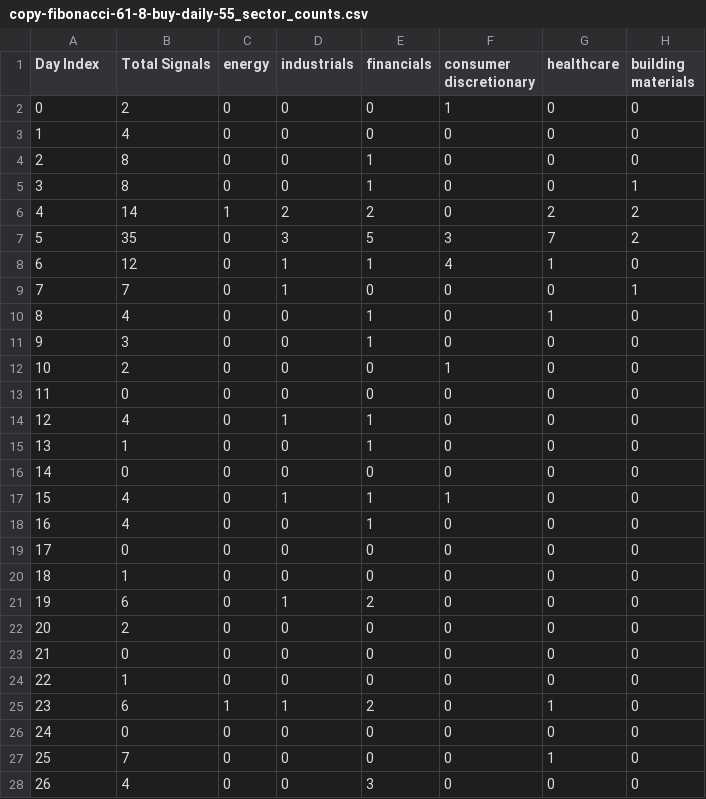
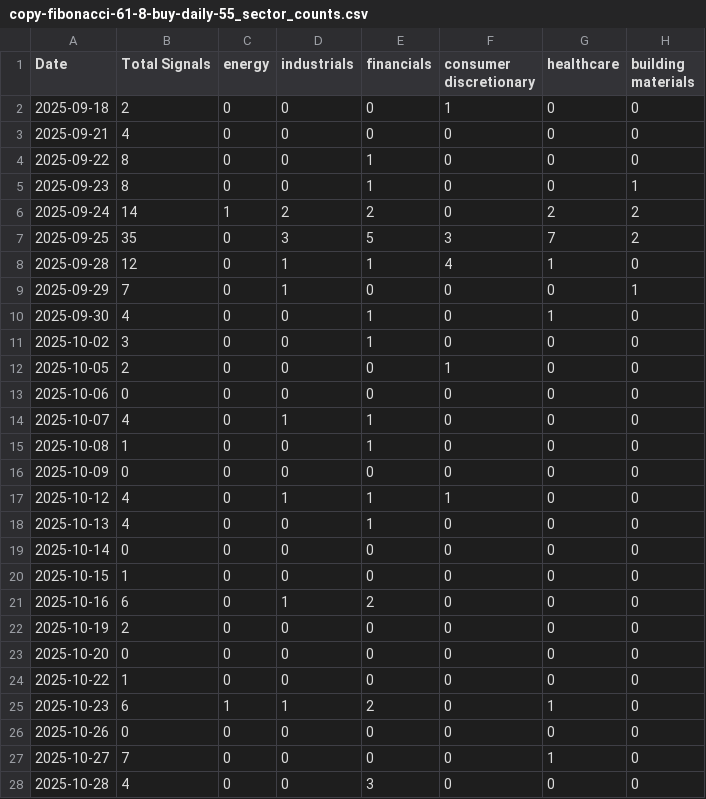
Before and after one commit to isahil786/ChartInk, a CSV file: chartink-scraper/processed/backtests/copy-fibonacci-61-8-buy-daily-55_sector_counts.csv, drawn as a sheet; only a part is shown; the diff covers the shown part only; the diff names each change by its address in the sheet, - before the commit and + after, or states it on an @@ line.

```diff
--- a/chartink-scraper/processed/backtests/copy-fibonacci-61-8-buy-daily-55_sector_counts.csv
+++ b/chartink-scraper/processed/backtests/copy-fibonacci-61-8-buy-daily-55_sector_counts.csv
-A1: Day Index
+A1: Date
-A2 (Date): 0
+A2 (Date): 2025-09-18
-A3 (Date): 1
+A3 (Date): 2025-09-21
-A4 (Date): 2
+A4 (Date): 2025-09-22
-A5 (Date): 3
+A5 (Date): 2025-09-23
-A6 (Date): 4
+A6 (Date): 2025-09-24
-A7 (Date): 5
+A7 (Date): 2025-09-25
-A8 (Date): 6
+A8 (Date): 2025-09-28
-A9 (Date): 7
+A9 (Date): 2025-09-29
-A10 (Date): 8
+A10 (Date): 2025-09-30
-A11 (Date): 9
+A11 (Date): 2025-10-02
-A12 (Date): 10
+A12 (Date): 2025-10-05
-A13 (Date): 11
+A13 (Date): 2025-10-06
-A14 (Date): 12
+A14 (Date): 2025-10-07
-A15 (Date): 13
+A15 (Date): 2025-10-08
-A16 (Date): 14
+A16 (Date): 2025-10-09
-A17 (Date): 15
+A17 (Date): 2025-10-12
-A18 (Date): 16
+A18 (Date): 2025-10-13
-A19 (Date): 17
+A19 (Date): 2025-10-14
-A20 (Date): 18
+A20 (Date): 2025-10-15
-A21 (Date): 19
+A21 (Date): 2025-10-16
-A22 (Date): 20
+A22 (Date): 2025-10-19
-A23 (Date): 21
+A23 (Date): 2025-10-20
-A24 (Date): 22
+A24 (Date): 2025-10-22
-A25 (Date): 23
+A25 (Date): 2025-10-23
-A26 (Date): 24
+A26 (Date): 2025-10-26
-A27 (Date): 25
+A27 (Date): 2025-10-27
-A28 (Date): 26
+A28 (Date): 2025-10-28
```
Also changed, not shown: 133 edited cells elsewhere in this file, 4 other files.
